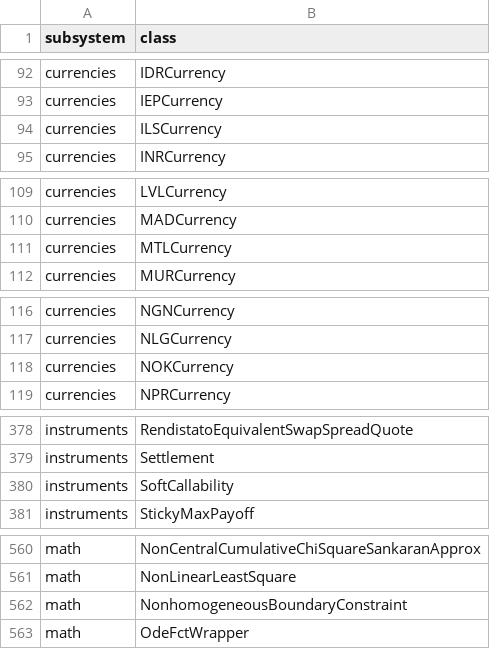
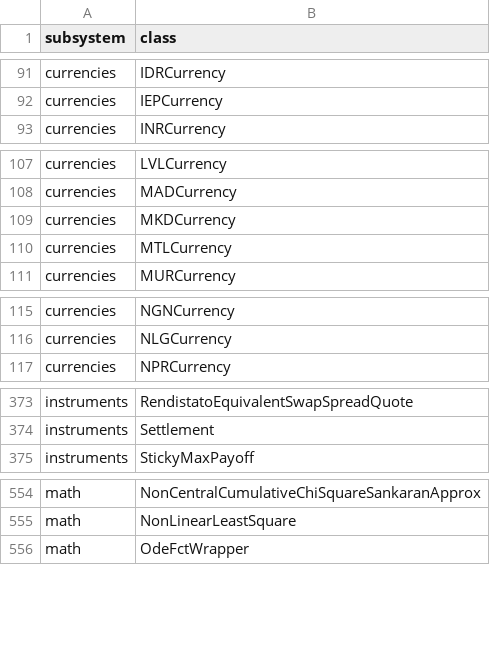
Before and after one commit to jlmoya/pquantlib, a CSV file: migration-harness/coverage-gaps.csv, drawn as a sheet; only a part is shown, gaps mark what is left out; the diff covers the shown part only.

```diff
--- a/migration-harness/coverage-gaps.csv
+++ b/migration-harness/coverage-gaps.csv
@@ -93,3 +92,2 @@ currencies,IDRCurrency
 currencies,IEPCurrency
-currencies,ILSCurrency
 currencies,INRCurrency
@@ -110,2 +108,3 @@ currencies,LVLCurrency
 currencies,MADCurrency
+currencies,MKDCurrency
 currencies,MTLCurrency
@@ -117,3 +116,2 @@ currencies,NGNCurrency
 currencies,NLGCurrency
-currencies,NOKCurrency
 currencies,NPRCurrency
@@ -379,3 +374,2 @@ instruments,RendistatoEquivalentSwapSpreadQuote
 instruments,Settlement
-instruments,SoftCallability
 instruments,StickyMaxPayoff
@@ -561,3 +555,2 @@ math,NonCentralCumulativeChiSquareSankaranApprox
 math,NonLinearLeastSquare
-math,NonhomogeneousBoundaryConstraint
 math,OdeFctWrapper
```
Also changed, not shown: 1 added row and 13 removed rows elsewhere in this file.
